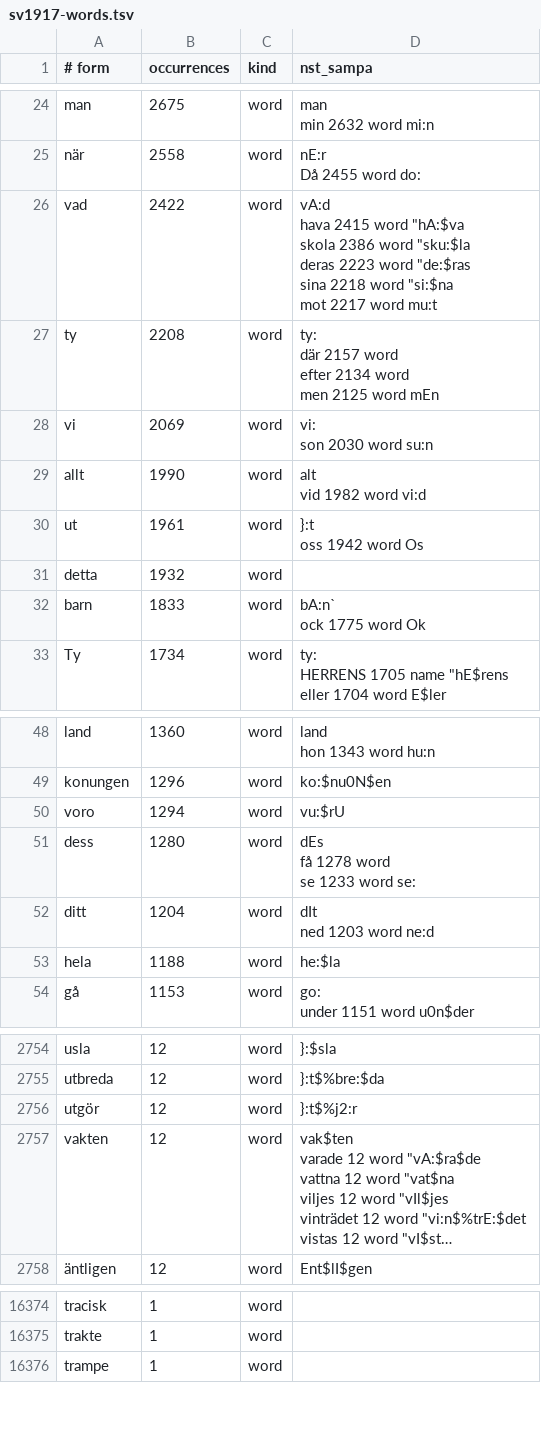
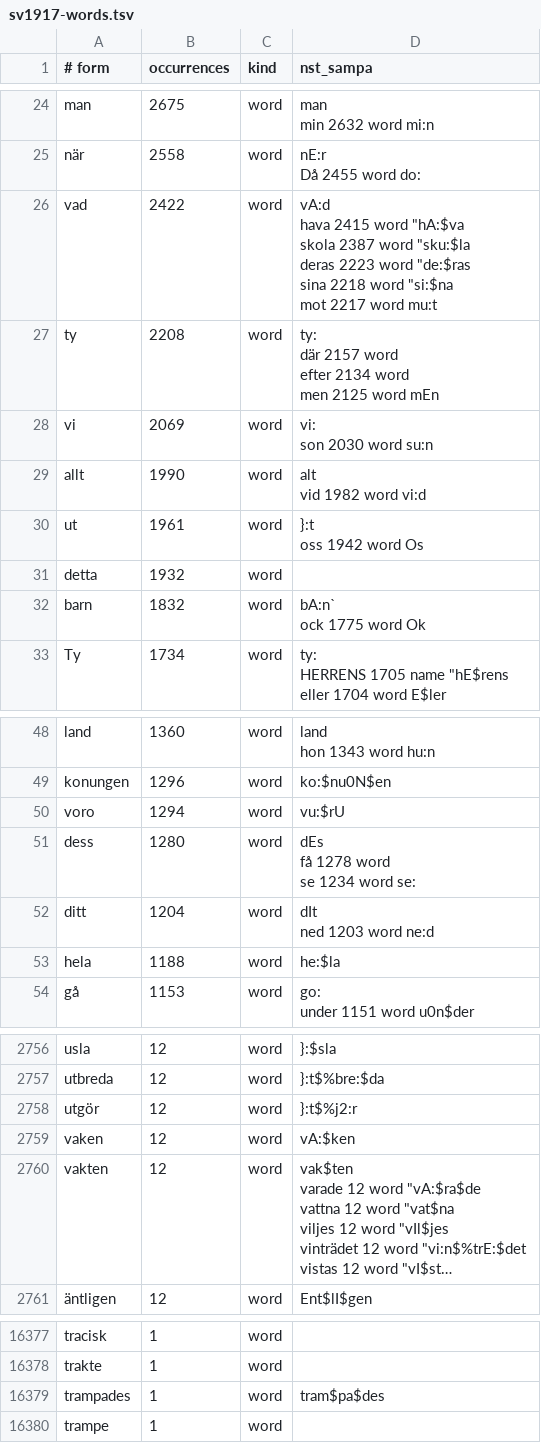
Before and after one commit to jsjoberg/perikop, a TSV file: resources/lexicon/sv1917-words.tsv, drawn as a sheet; only a part is shown, gaps mark what is left out; long unchanged cells end in …; ↵ is a line break in a cell; the diff covers the shown part only; the diff names each change by its address in the sheet, - before the commit and + after, or states it on an @@ line.

```diff
--- a/resources/lexicon/sv1917-words.tsv
+++ b/resources/lexicon/sv1917-words.tsv
-D26 (nst_sampa): …"hA:$va ↵ skola 2386 word "sku:$la…
+D26 (nst_sampa): …"hA:$va ↵ skola 2387 word "sku:$la…
-B32 (occurrences): 1833
+B32 (occurrences): 1832
-D51 (nst_sampa): dEs ↵ få 1278 word ↵ se 1233 word se:
+D51 (nst_sampa): dEs ↵ få 1278 word ↵ se 1234 word se:
+row 2759: vaken | 12 | word | vA:$ken
+row 16379: trampades | 1 | word | tram$pa$des
```
Also changed, not shown: 4 added rows, 2 removed rows and 12 edited cells elsewhere in this file, resources/lexicon/sv1917-homographs.tsv, 39 other files.
